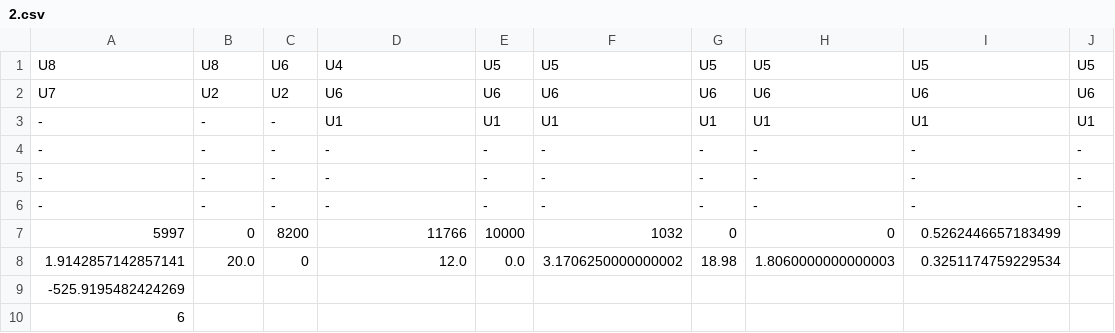
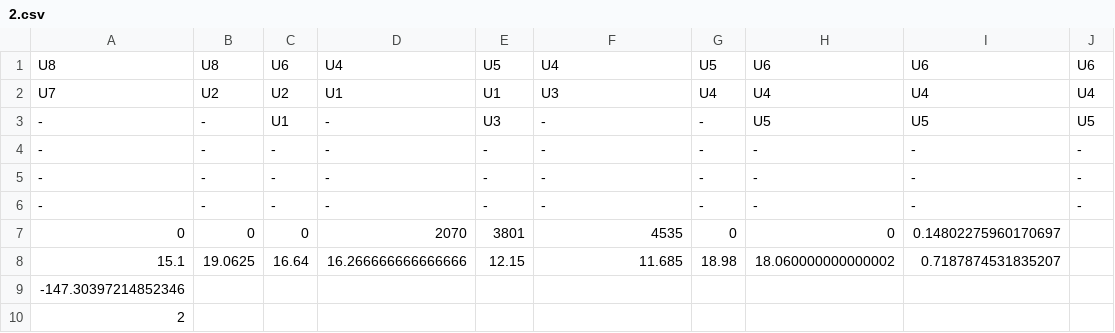
Before and after one commit to abhiabhie/Huawei-Sweden-Hackathon-2022, a CSV file: 2.csv, drawn as a sheet.

```diff
--- a/2.csv
+++ b/2.csv
@@ -1,4 +1,4 @@
-U8,U8,U6,U4,U5,U5,U5,U5,U5,U5
-U7,U2,U2,U6,U6,U6,U6,U6,U6,U6
--,-,-,U1,U1,U1,U1,U1,U1,U1
+U8,U8,U6,U4,U5,U4,U5,U6,U6,U6
+U7,U2,U2,U1,U1,U3,U4,U4,U4,U4
+-,-,U1,-,U3,-,-,U5,U5,U5
 -,-,-,-,-,-,-,-,-,-
@@ -6,5 +6,5 @@ U7,U2,U2,U6,U6,U6,U6,U6,U6,U6
 -,-,-,-,-,-,-,-,-,-
-5997,0,8200,11766,10000,1032,0,0,0.5262446657183499
-1.9142857142857141,20.0,0,12.0,0.0,3.1706250000000002,18.98,1.8060000000000003,0.3251174759229534
--525.9195482424269
-6
+0,0,0,2070,3801,4535,0,0,0.14802275960170697
+15.1,19.0625,16.64,16.266666666666666,12.15,11.685,18.98,18.060000000000002,0.7187874531835207
+-147.30397214852346
+2
```
Also changed, not shown: 3.csv, 4.csv, 5 other files.
